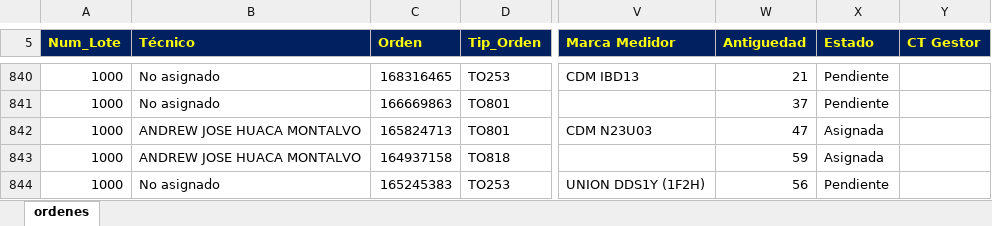
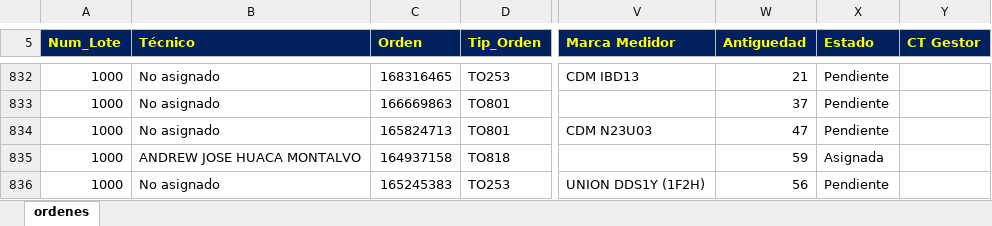
Before and after one commit to vikano27-debug/Dashboard_ING_VOA_Guajira, an Excel workbook: siprem_latest.xlsx, sheet ordenes, drawn as a sheet; only a part is shown, gaps mark what is left out; values as stored, in another font and other column widths than the file's, no borders; addresses are those after the commit; the diff covers the shown part only; the diff names each change by its address in the sheet, - before the commit and + after, or states it on an @@ line.

```diff
--- a/siprem_latest.xlsx (sheet ordenes)
+++ b/siprem_latest.xlsx (sheet ordenes)
-B834 (Técnico): ANDREW JOSE HUACA MONTALVO
+B834 (Técnico): No asignado
-X834 (Estado): Asignada
+X834 (Estado): Pendiente
```
Also changed, not shown: 3 added rows, 12 removed rows and 25 edited cells elsewhere in this sheet.
